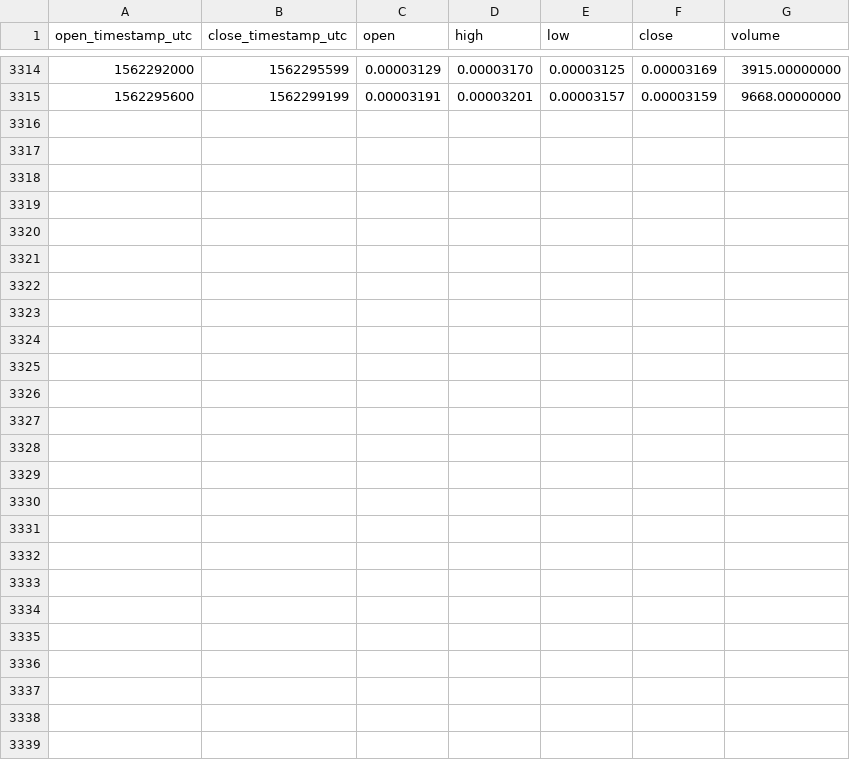
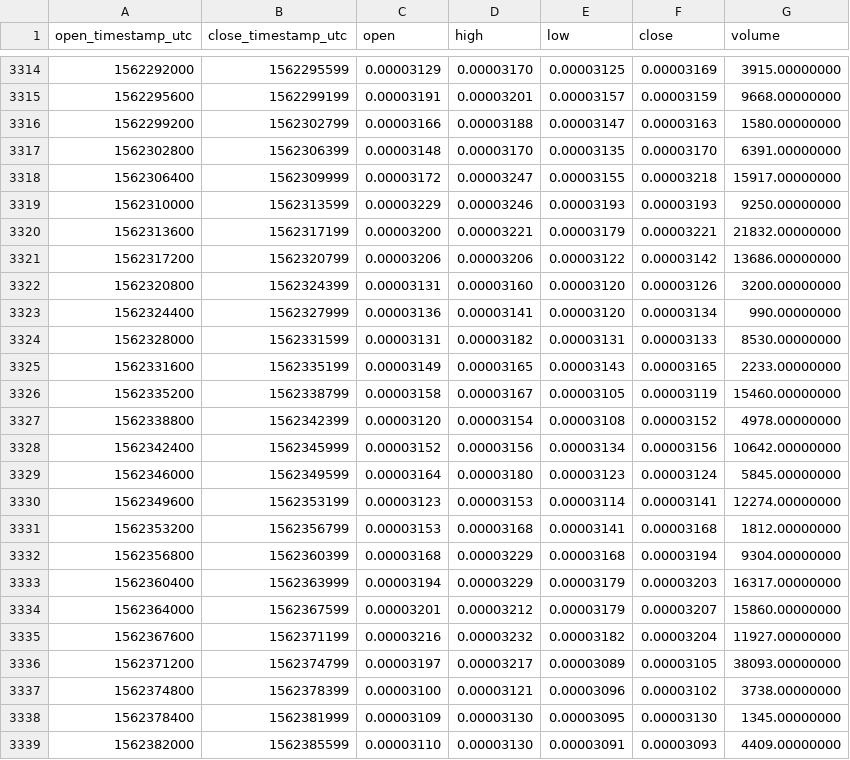
Before and after one commit to cryptobigbro/binance-ONGBTC, a CSV file: binance-ONGBTC-1h.csv, drawn as a sheet; only a part is shown, gaps mark what is left out; the diff names each change by its address in the sheet, - before the commit and + after, or states it on an @@ line.

Commit message:
Update OHLCV data.

```diff
--- a/binance-ONGBTC-1h.csv
+++ b/binance-ONGBTC-1h.csv
+row 3316: 1562299200 | 1562302799 | 0.00003166 | 0.00003188 | 0.00003147 | 0.00003163 | 1580.00000000
+row 3317: 1562302800 | 1562306399 | 0.00003148 | 0.00003170 | 0.00003135 | 0.00003170 | 6391.00000000
+row 3318: 1562306400 | 1562309999 | 0.00003172 | 0.00003247 | 0.00003155 | 0.00003218 | 15917.00000000
+row 3319: 1562310000 | 1562313599 | 0.00003229 | 0.00003246 | 0.00003193 | 0.00003193 | 9250.00000000
+row 3320: 1562313600 | 1562317199 | 0.00003200 | 0.00003221 | 0.00003179 | 0.00003221 | 21832.00000000
+row 3321: 1562317200 | 1562320799 | 0.00003206 | 0.00003206 | 0.00003122 | 0.00003142 | 13686.00000000
+row 3322: 1562320800 | 1562324399 | 0.00003131 | 0.00003160 | 0.00003120 | 0.00003126 | 3200.00000000
+row 3323: 1562324400 | 1562327999 | 0.00003136 | 0.00003141 | 0.00003120 | 0.00003134 | 990.00000000
+row 3324: 1562328000 | 1562331599 | 0.00003131 | 0.00003182 | 0.00003131 | 0.00003133 | 8530.00000000
+row 3325: 1562331600 | 1562335199 | 0.00003149 | 0.00003165 | 0.00003143 | 0.00003165 | 2233.00000000
+row 3326: 1562335200 | 1562338799 | 0.00003158 | 0.00003167 | 0.00003105 | 0.00003119 | 15460.00000000
+row 3327: 1562338800 | 1562342399 | 0.00003120 | 0.00003154 | 0.00003108 | 0.00003152 | 4978.00000000
+row 3328: 1562342400 | 1562345999 | 0.00003152 | 0.00003156 | 0.00003134 | 0.00003156 | 10642.00000000
+row 3329: 1562346000 | 1562349599 | 0.00003164 | 0.00003180 | 0.00003123 | 0.00003124 | 5845.00000000
+row 3330: 1562349600 | 1562353199 | 0.00003123 | 0.00003153 | 0.00003114 | 0.00003141 | 12274.00000000
+row 3331: 1562353200 | 1562356799 | 0.00003153 | 0.00003168 | 0.00003141 | 0.00003168 | 1812.00000000
+row 3332: 1562356800 | 1562360399 | 0.00003168 | 0.00003229 | 0.00003168 | 0.00003194 | 9304.00000000
+row 3333: 1562360400 | 1562363999 | 0.00003194 | 0.00003229 | 0.00003179 | 0.00003203 | 16317.00000000
+row 3334: 1562364000 | 1562367599 | 0.00003201 | 0.00003212 | 0.00003179 | 0.00003207 | 15860.00000000
+row 3335: 1562367600 | 1562371199 | 0.00003216 | 0.00003232 | 0.00003182 | 0.00003204 | 11927.00000000
+row 3336: 1562371200 | 1562374799 | 0.00003197 | 0.00003217 | 0.00003089 | 0.00003105 | 38093.00000000
+row 3337: 1562374800 | 1562378399 | 0.00003100 | 0.00003121 | 0.00003096 | 0.00003102 | 3738.00000000
+row 3338: 1562378400 | 1562381999 | 0.00003109 | 0.00003130 | 0.00003095 | 0.00003130 | 1345.00000000
+row 3339: 1562382000 | 1562385599 | 0.00003110 | 0.00003130 | 0.00003091 | 0.00003093 | 4409.00000000
```
Also changed, not shown: binance-ONGBTC-1d.csv.
